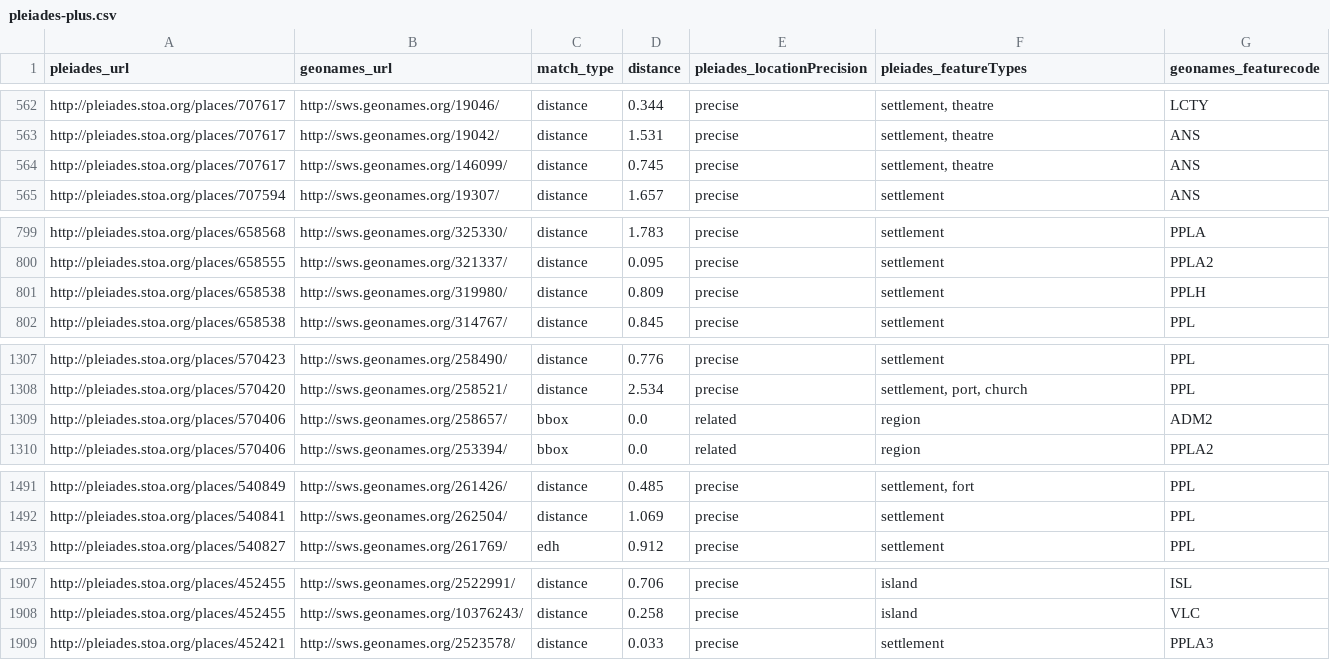
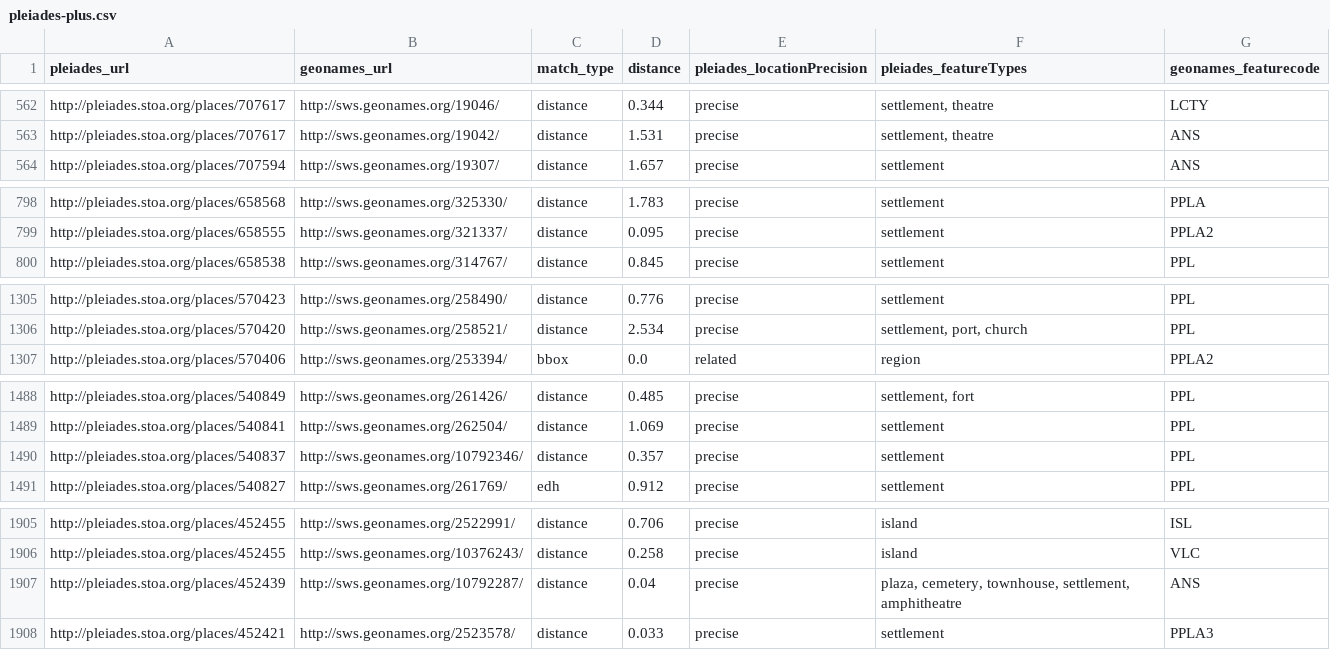
Before and after one commit to ryanfb/pleiades-plus, a CSV file: data/pleiades-plus.csv, drawn as a sheet; only a part is shown, gaps mark what is left out; removed rows and columns are numbered as before the commit, all else as after; the diff covers the shown part only; the diff names each change by its address in the sheet, - before the commit and + after, or states it on an @@ line.

Commit message:
2015-09-10 pleiades-plus.csv update

```diff
--- a/data/pleiades-plus.csv
+++ b/data/pleiades-plus.csv
-row 564: http://pleiades.stoa.org/places/707617 | http://sws.geonames.org/146099/ | distance | 0.745 | precise | settlement, theatre | ANS
-row 801: http://pleiades.stoa.org/places/658538 | http://sws.geonames.org/319980/ | distance | 0.809 | precise | settlement | PPLH
-row 1309: http://pleiades.stoa.org/places/570406 | http://sws.geonames.org/258657/ | bbox | 0.0 | related | region | ADM2
+row 1490: http://pleiades.stoa.org/places/540837 | http://sws.geonames.org/10792346/ | distance | 0.357 | precise | settlement | PPL
+row 1907: http://pleiades.stoa.org/places/452439 | http://sws.geonames.org/10792287/ | distance | 0.04 | precise | plaza, cemetery, townhouse, settlement, amphitheatre | ANS
```
Also changed, not shown: 4 edited cells elsewhere in this file.
